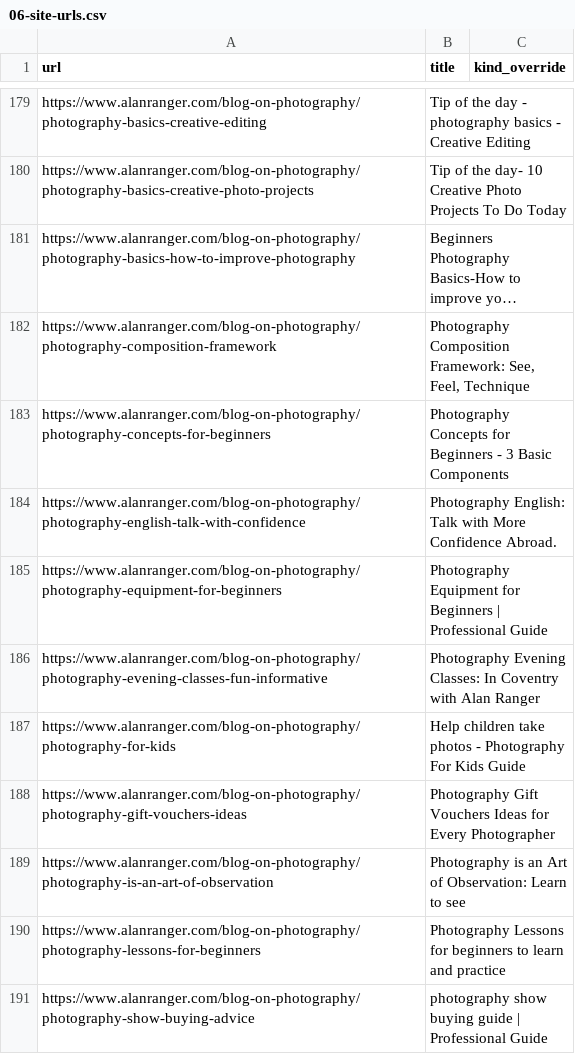
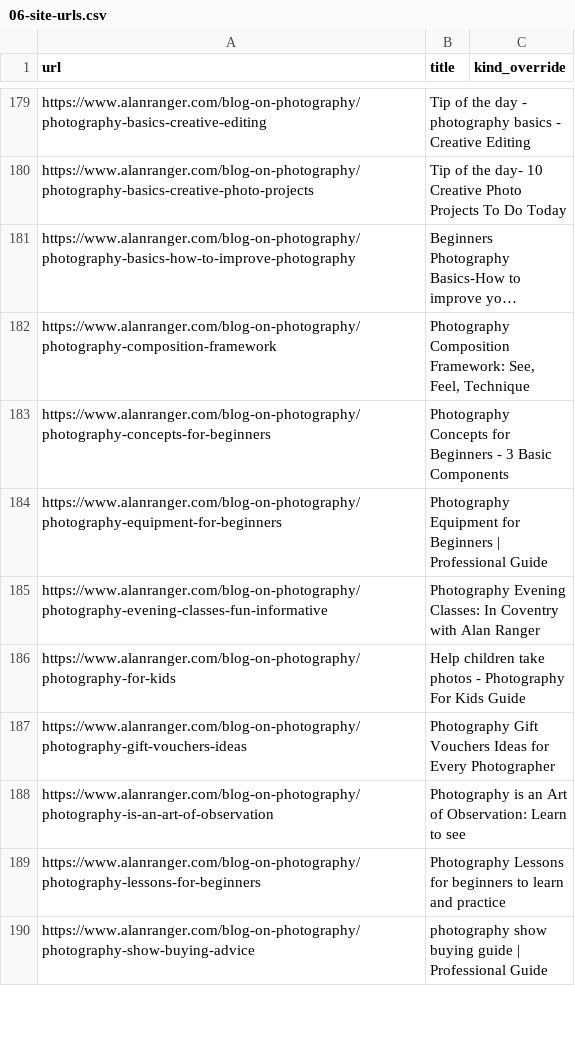
Before and after one commit to alanranger/alan-shared-resources, a CSV file: csv/06-site-urls.csv, drawn as a sheet; only a part is shown, gaps mark what is left out; long unchanged cells end in …; the diff names each change by its address in the sheet, - before the commit and + after, or states it on an @@ line.

Commit message:
chore(sync): auto-update shared resources (2026-11-05 15:56:03); prune 06 dead/noindex (1): http_404:https://www.alanranger.com/blog-on-photography/photography-english-talk-with-confidence

```diff
--- a/csv/06-site-urls.csv
+++ b/csv/06-site-urls.csv
-row 184: https://www.alanranger.com/blog-on-photography/photography-english-talk-with-confidence | Photography English: Talk with More Confidence Abroad.
```
Also changed, not shown: 2 other files.
